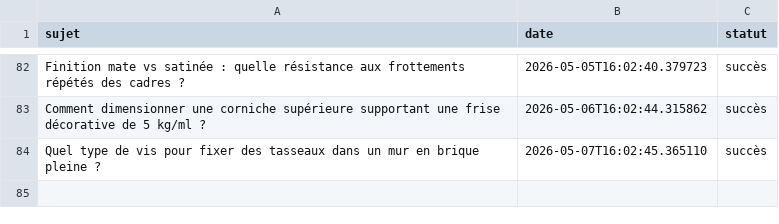
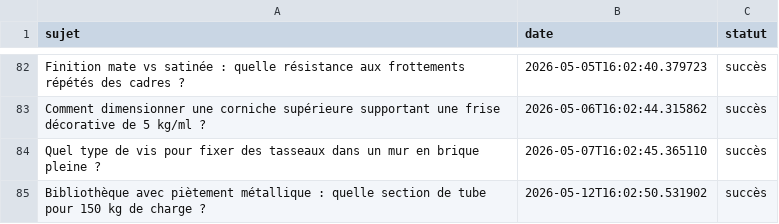
Before and after one commit to Metalosmose21/Biblioth-que-3, a CSV file: sujets_traites.csv, drawn as a sheet; only a part is shown, gaps mark what is left out.

```diff
--- a/sujets_traites.csv
+++ b/sujets_traites.csv
@@ -84 +84,2 @@ Comment dimensionner une corniche supérieure supportant une frise décorative d
 Quel type de vis pour fixer des tasseaux dans un mur en brique pleine ?,2026-05-07T16:02:45.365110,succès
+Bibliothèque avec piètement métallique : quelle section de tube pour 150 kg de charge ?,2026-05-12T16:02:50.531902,succès
```
Also changed, not shown: sujets.csv.
